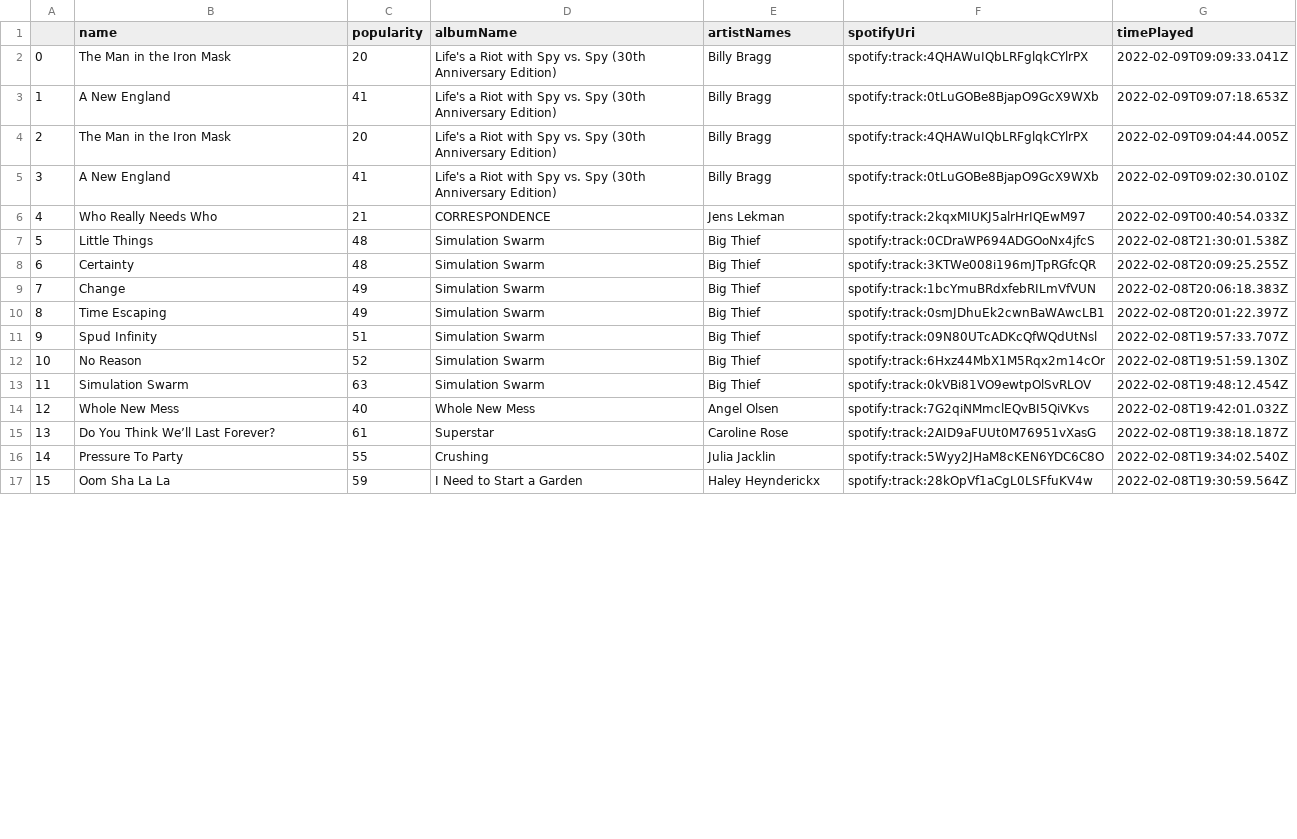
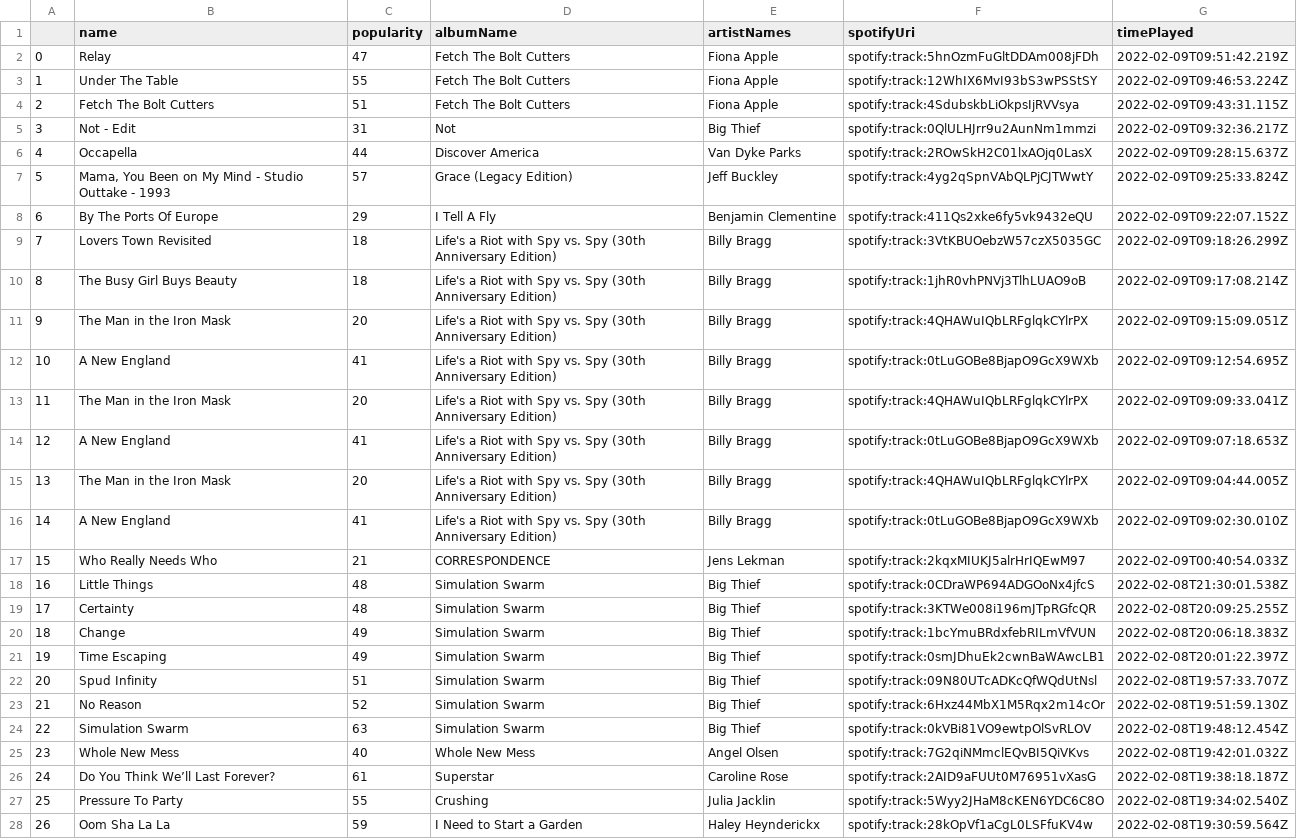
Before and after one commit to mlinds/spotify-data, a CSV file: data_out/recent.csv, drawn as a sheet; only a part is shown; the diff covers the shown part only.

Commit message:
reran recent, added caching

```diff
--- a/data_out/recent.csv
+++ b/data_out/recent.csv
@@ -1,17 +1,28 @@
 ,name,popularity,albumName,artistNames,spotifyUri,timePlayed
-0,The Man in the Iron Mask,20,Life's a Riot with Spy vs. Spy (30th Anniversary Edition),Billy Bragg,spotify:track:4QHAWuIQbLRFglqkCYlrPX,2022-02-09T09:09:33.041Z
-1,A New England,41,Life's a Riot with Spy vs. Spy (30th Anniversary Edition),Billy Bragg,spotify:track:0tLuGOBe8BjapO9GcX9WXb,2022-02-09T09:07:18.653Z
-2,The Man in the Iron Mask,20,Life's a Riot with Spy vs. Spy (30th Anniversary Edition),Billy Bragg,spotify:track:4QHAWuIQbLRFglqkCYlrPX,2022-02-09T09:04:44.005Z
-3,A New England,41,Life's a Riot with Spy vs. Spy (30th Anniversary Edition),Billy Bragg,spotify:track:0tLuGOBe8BjapO9GcX9WXb,2022-02-09T09:02:30.010Z
-4,Who Really Needs Who,21,CORRESPONDENCE,Jens Lekman,spotify:track:2kqxMIUKJ5alrHrIQEwM97,2022-02-09T00:40:54.033Z
-5,Little Things,48,Simulation Swarm,Big Thief,spotify:track:0CDraWP694ADGOoNx4jfcS,2022-02-08T21:30:01.538Z
-6,Certainty,48,Simulation Swarm,Big Thief,spotify:track:3KTWe008i196mJTpRGfcQR,2022-02-08T20:09:25.255Z
-7,Change,49,Simulation Swarm,Big Thief,spotify:track:1bcYmuBRdxfebRILmVfVUN,2022-02-08T20:06:18.383Z
-8,Time Escaping,49,Simulation Swarm,Big Thief,spotify:track:0smJDhuEk2cwnBaWAwcLB1,2022-02-08T20:01:22.397Z
-9,Spud Infinity,51,Simulation Swarm,Big Thief,spotify:track:09N80UTcADKcQfWQdUtNsl,2022-02-08T19:57:33.707Z
-10,No Reason,52,Simulation Swarm,Big Thief,spotify:track:6Hxz44MbX1M5Rqx2m14cOr,2022-02-08T19:51:59.130Z
-11,Simulation Swarm,63,Simulation Swarm,Big Thief,spotify:track:0kVBi81VO9ewtpOlSvRLOV,2022-02-08T19:48:12.454Z
-12,Whole New Mess,40,Whole New Mess,Angel Olsen,spotify:track:7G2qiNMmclEQvBI5QiVKvs,2022-02-08T19:42:01.032Z
-13,Do You Think We’ll Last Forever?,61,Superstar,Caroline Rose,spotify:track:2AID9aFUUt0M76951vXasG,2022-02-08T19:38:18.187Z
-14,Pressure To Party,55,Crushing,Julia Jacklin,spotify:track:5Wyy2JHaM8cKEN6YDC6C8O,2022-02-08T19:34:02.540Z
-15,Oom Sha La La,59,I Need to Start a Garden,Haley Heynderickx,spotify:track:28kOpVf1aCgL0LSFfuKV4w,2022-02-08T19:30:59.564Z
+0,Relay,47,Fetch The Bolt Cutters,Fiona Apple,spotify:track:5hnOzmFuGltDDAm008jFDh,2022-02-09T09:51:42.219Z
+1,Under The Table,55,Fetch The Bolt Cutters,Fiona Apple,spotify:track:12WhIX6MvI93bS3wPSStSY,2022-02-09T09:46:53.224Z
+2,Fetch The Bolt Cutters,51,Fetch The Bolt Cutters,Fiona Apple,spotify:track:4SdubskbLiOkpsIjRVVsya,2022-02-09T09:43:31.115Z
+3,Not - Edit,31,Not,Big Thief,spotify:track:0QlULHJrr9u2AunNm1mmzi,2022-02-09T09:32:36.217Z
+4,Occapella,44,Discover America,Van Dyke Parks,spotify:track:2ROwSkH2C01lxAOjq0LasX,2022-02-09T09:28:15.637Z
+5,"Mama, You Been on My Mind - Studio Outtake - 1993",57,Grace (Legacy Edition),Jeff Buckley,spotify:track:4yg2qSpnVAbQLPjCJTWwtY,2022-02-09T09:25:33.824Z
+6,By The Ports Of Europe,29,I Tell A Fly,Benjamin Clementine,spotify:track:411Qs2xke6fy5vk9432eQU,2022-02-09T09:22:07.152Z
+7,Lovers Town Revisited,18,Life's a Riot with Spy vs. Spy (30th Anniversary Edition),Billy Bragg,spotify:track:3VtKBUOebzW57czX5035GC,2022-02-09T09:18:26.299Z
+8,The Busy Girl Buys Beauty,18,Life's a Riot with Spy vs. Spy (30th Anniversary Edition),Billy Bragg,spotify:track:1jhR0vhPNVj3TlhLUAO9oB,2022-02-09T09:17:08.214Z
+9,The Man in the Iron Mask,20,Life's a Riot with Spy vs. Spy (30th Anniversary Edition),Billy Bragg,spotify:track:4QHAWuIQbLRFglqkCYlrPX,2022-02-09T09:15:09.051Z
+10,A New England,41,Life's a Riot with Spy vs. Spy (30th Anniversary Edition),Billy Bragg,spotify:track:0tLuGOBe8BjapO9GcX9WXb,2022-02-09T09:12:54.695Z
+11,The Man in the Iron Mask,20,Life's a Riot with Spy vs. Spy (30th Anniversary Edition),Billy Bragg,spotify:track:4QHAWuIQbLRFglqkCYlrPX,2022-02-09T09:09:33.041Z
+12,A New England,41,Life's a Riot with Spy vs. Spy (30th Anniversary Edition),Billy Bragg,spotify:track:0tLuGOBe8BjapO9GcX9WXb,2022-02-09T09:07:18.653Z
+13,The Man in the Iron Mask,20,Life's a Riot with Spy vs. Spy (30th Anniversary Edition),Billy Bragg,spotify:track:4QHAWuIQbLRFglqkCYlrPX,2022-02-09T09:04:44.005Z
+14,A New England,41,Life's a Riot with Spy vs. Spy (30th Anniversary Edition),Billy Bragg,spotify:track:0tLuGOBe8BjapO9GcX9WXb,2022-02-09T09:02:30.010Z
+15,Who Really Needs Who,21,CORRESPONDENCE,Jens Lekman,spotify:track:2kqxMIUKJ5alrHrIQEwM97,2022-02-09T00:40:54.033Z
+16,Little Things,48,Simulation Swarm,Big Thief,spotify:track:0CDraWP694ADGOoNx4jfcS,2022-02-08T21:30:01.538Z
+17,Certainty,48,Simulation Swarm,Big Thief,spotify:track:3KTWe008i196mJTpRGfcQR,2022-02-08T20:09:25.255Z
+18,Change,49,Simulation Swarm,Big Thief,spotify:track:1bcYmuBRdxfebRILmVfVUN,2022-02-08T20:06:18.383Z
+19,Time Escaping,49,Simulation Swarm,Big Thief,spotify:track:0smJDhuEk2cwnBaWAwcLB1,2022-02-08T20:01:22.397Z
+20,Spud Infinity,51,Simulation Swarm,Big Thief,spotify:track:09N80UTcADKcQfWQdUtNsl,2022-02-08T19:57:33.707Z
+21,No Reason,52,Simulation Swarm,Big Thief,spotify:track:6Hxz44MbX1M5Rqx2m14cOr,2022-02-08T19:51:59.130Z
+22,Simulation Swarm,63,Simulation Swarm,Big Thief,spotify:track:0kVBi81VO9ewtpOlSvRLOV,2022-02-08T19:48:12.454Z
+23,Whole New Mess,40,Whole New Mess,Angel Olsen,spotify:track:7G2qiNMmclEQvBI5QiVKvs,2022-02-08T19:42:01.032Z
+24,Do You Think We’ll Last Forever?,61,Superstar,Caroline Rose,spotify:track:2AID9aFUUt0M76951vXasG,2022-02-08T19:38:18.187Z
+25,Pressure To Party,55,Crushing,Julia Jacklin,spotify:track:5Wyy2JHaM8cKEN6YDC6C8O,2022-02-08T19:34:02.540Z
+26,Oom Sha La La,59,I Need to Start a Garden,Haley Heynderickx,spotify:track:28kOpVf1aCgL0LSFfuKV4w,2022-02-08T19:30:59.564Z
```
Also changed, not shown: 11 removed rows and 23 edited cells elsewhere in this file, 1 other file.
